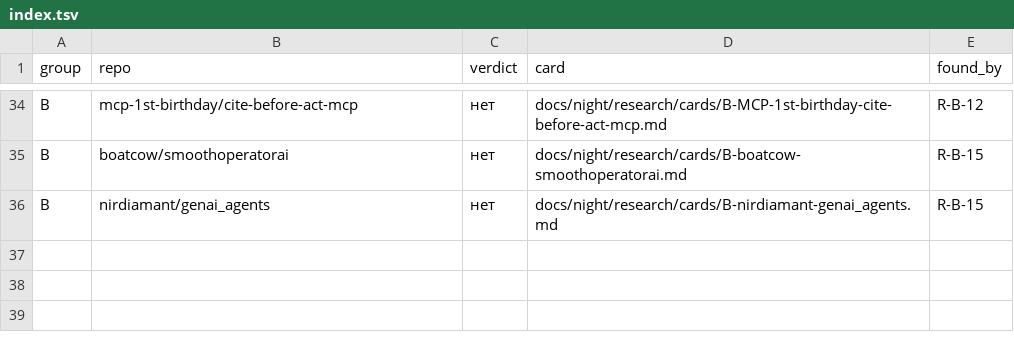
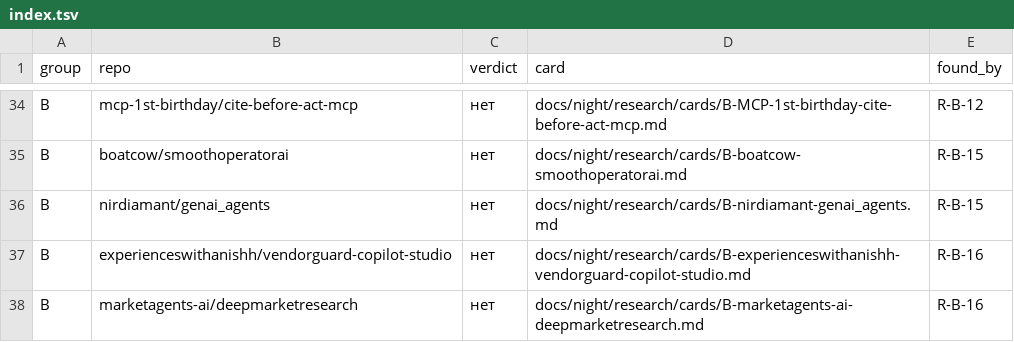
Before and after one commit to Shalioner/mgimo-hackathon, a TSV file: docs/night/research/index.tsv, drawn as a sheet; only a part is shown, gaps mark what is left out; the diff names each change by its address in the sheet, - before the commit and + after, or states it on an @@ line.

```diff
--- a/docs/night/research/index.tsv
+++ b/docs/night/research/index.tsv
+row 37: B | experienceswithanishh/vendorguard-copilot-studio | нет | docs/night/research/cards/B-experienceswithanishh-vendorguard-copilot-studio.md | R-B-16
+row 38: B | marketagents-ai/deepmarketresearch | нет | docs/night/research/cards/B-marketagents-ai-deepmarketresearch.md | R-B-16
```
Also changed, not shown: docs/night/research/queue.tsv, 2 other files.
